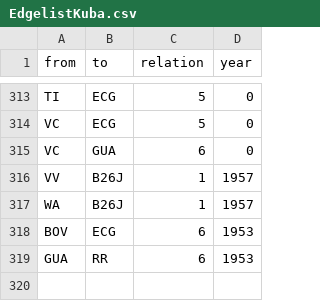
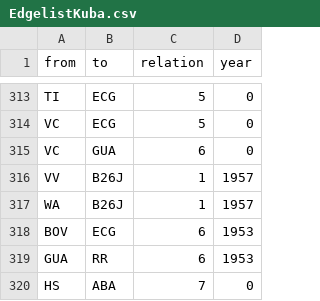
Before and after one commit to mp171/SNAProjektCheGuevara, a CSV file: EdgelistKuba.csv, drawn as a sheet; only a part is shown, gaps mark what is left out; the diff names each change by its address in the sheet, - before the commit and + after, or states it on an @@ line.

Commit message:
Update EdgelistKuba.csv

```diff
--- a/EdgelistKuba.csv
+++ b/EdgelistKuba.csv
+row 320: HS | ABA | 7 | 0
```
